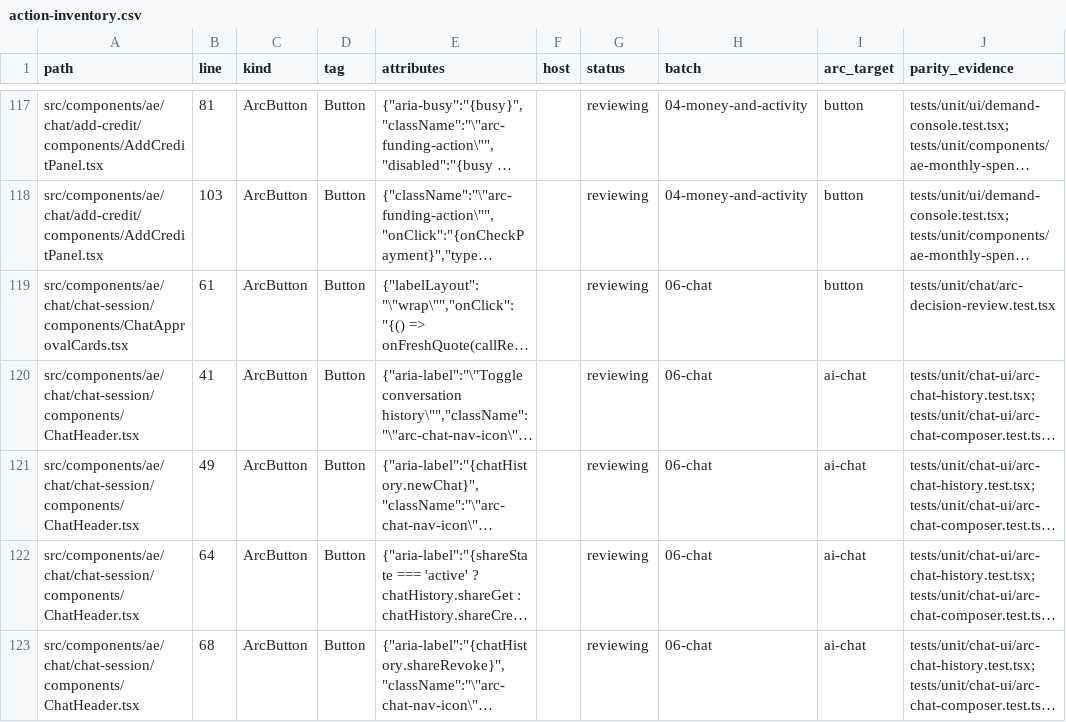
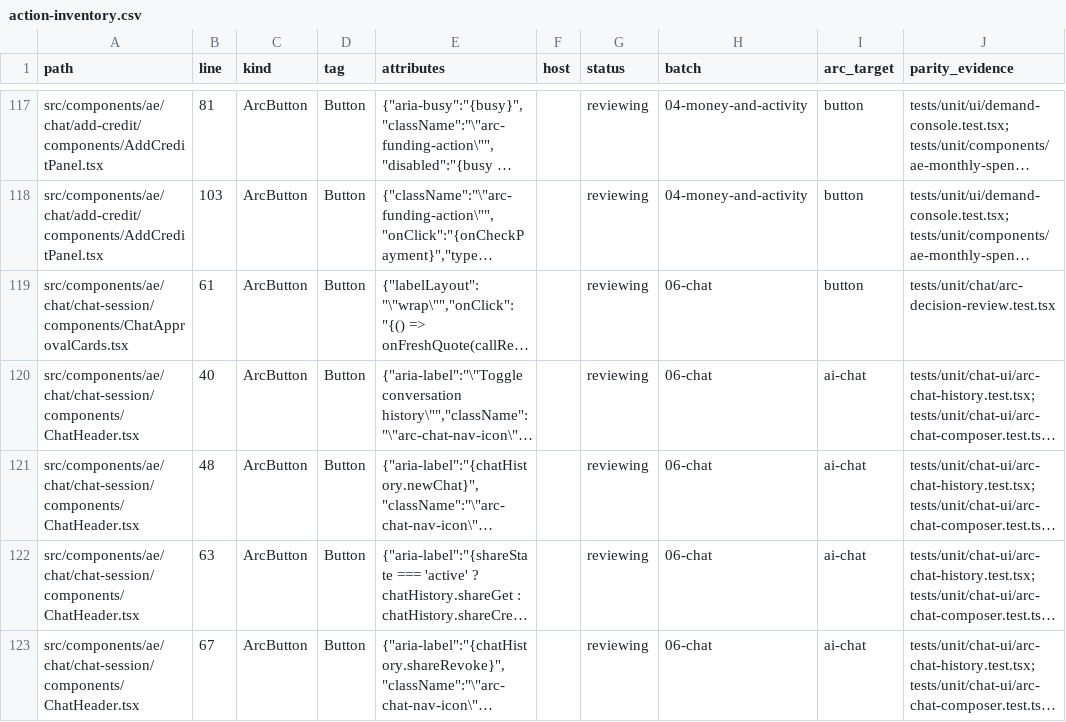
Before and after one commit to CreasyBear/Agentic-Economy, a CSV file: docs/designs/arc-ui-refactor/action-inventory.csv, drawn as a sheet; only a part is shown, gaps mark what is left out; long unchanged cells end in …; the diff covers the shown part only; the diff names each change by its address in the sheet, - before the commit and + after, or states it on an @@ line.

```diff
--- a/docs/designs/arc-ui-refactor/action-inventory.csv
+++ b/docs/designs/arc-ui-refactor/action-inventory.csv
-B120 (line): 41
+B120 (line): 40
-B121 (line): 49
+B121 (line): 48
-B122 (line): 64
+B122 (line): 63
-B123 (line): 68
+B123 (line): 67
```
Also changed, not shown: 18 edited cells elsewhere in this file, 13 other files.
